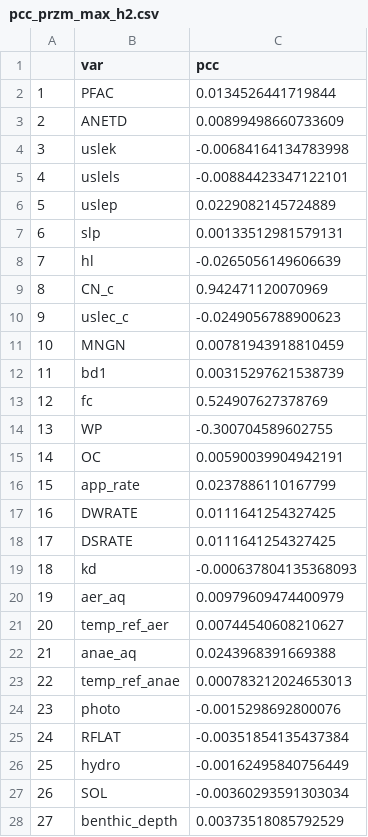
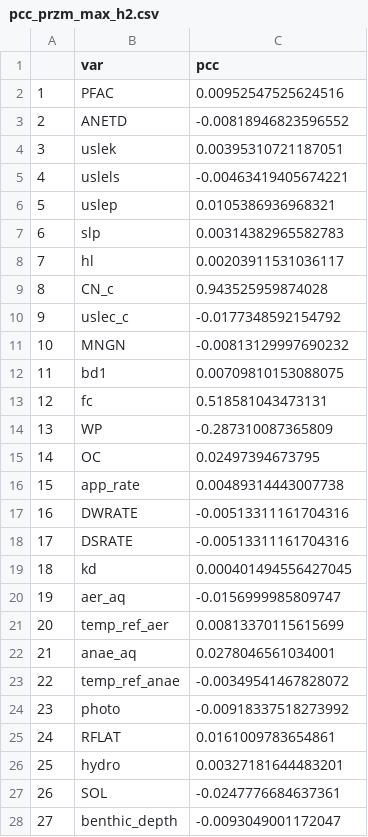
Before and after one commit to puruckertom/yuan_urban_pesticides, a CSV file: probabilistic/FOL002/io/pcc_przm_max_h2.csv, drawn as a sheet; only a part is shown; the diff covers the shown part only.

```diff
--- a/probabilistic/FOL002/io/pcc_przm_max_h2.csv
+++ b/probabilistic/FOL002/io/pcc_przm_max_h2.csv
@@ -1,28 +1,28 @@
 "","var","pcc"
-"1","PFAC",0.0134526441719844
-"2","ANETD",0.00899498660733609
-"3","uslek",-0.00684164134783998
-"4","uslels",-0.00884423347122101
-"5","uslep",0.0229082145724889
-"6","slp",0.00133512981579131
-"7","hl",-0.0265056149606639
-"8","CN_c",0.942471120070969
-"9","uslec_c",-0.0249056788900623
-"10","MNGN",0.00781943918810459
-"11","bd1",0.00315297621538739
-"12","fc",0.524907627378769
-"13","WP",-0.300704589602755
-"14","OC",0.00590039904942191
-"15","app_rate",0.0237886110167799
-"16","DWRATE",0.0111641254327425
-"17","DSRATE",0.0111641254327425
-"18","kd",-0.000637804135368093
-"19","aer_aq",0.00979609474400979
-"20","temp_ref_aer",0.00744540608210627
-"21","anae_aq",0.0243968391669388
-"22","temp_ref_anae",0.000783212024653013
-"23","photo",-0.0015298692800076
-"24","RFLAT",-0.00351854135437384
-"25","hydro",-0.00162495840756449
-"26","SOL",-0.00360293591303034
-"27","benthic_depth",0.00373518085792529
+"1","PFAC",0.00952547525624516
+"2","ANETD",-0.00818946823596552
+"3","uslek",0.00395310721187051
+"4","uslels",-0.00463419405674221
+"5","uslep",0.0105386936968321
+"6","slp",0.00314382965582783
+"7","hl",0.00203911531036117
+"8","CN_c",0.943525959874028
+"9","uslec_c",-0.0177348592154792
+"10","MNGN",-0.00813129997690232
+"11","bd1",0.00709810153088075
+"12","fc",0.518581043473131
+"13","WP",-0.287310087365809
+"14","OC",0.02497394673795
+"15","app_rate",0.00489314443007738
+"16","DWRATE",-0.00513311161704316
+"17","DSRATE",-0.00513311161704316
+"18","kd",0.000401494556427045
+"19","aer_aq",-0.0156999985809747
+"20","temp_ref_aer",0.00813370115615699
+"21","anae_aq",0.0278046561034001
+"22","temp_ref_anae",-0.00349541467828072
+"23","photo",-0.00918337518273992
+"24","RFLAT",0.0161009783654861
+"25","hydro",0.00327181644483201
+"26","SOL",-0.0247776684637361
+"27","benthic_depth",-0.0093049001172047
```
Also changed, not shown: 11 edited cells elsewhere in this file, observed_concentrations/cdpr_stormdrain_bifenthrin_sediment_09-14_all.csv, probabilistic/FOL002/io/pcc_max_sed.csv, 49 other files.
